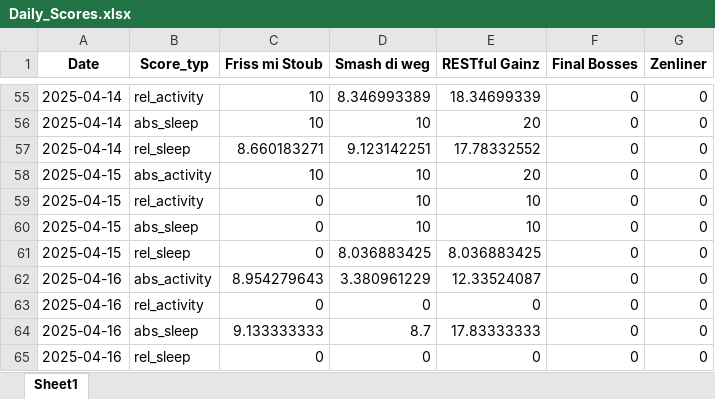
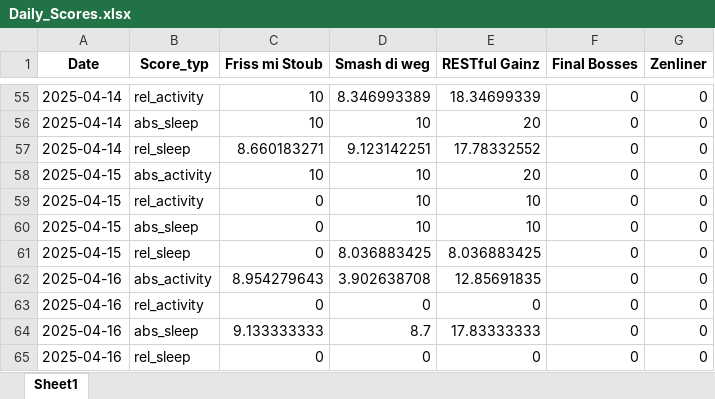
Before and after one commit to Cornibouchon/HealthyLifeFrontend01, an Excel workbook: data/Firmen/creators/2025-04-01/Daily_Scores.xlsx, sheet Sheet1, drawn as a sheet; only a part is shown, gaps mark what is left out; values as stored, in another font and other column widths than the file's, no borders; the diff names each change by its address in the sheet, - before the commit and + after, or states it on an @@ line.

```diff
--- a/data/Firmen/creators/2025-04-01/Daily_Scores.xlsx (sheet Sheet1)
+++ b/data/Firmen/creators/2025-04-01/Daily_Scores.xlsx (sheet Sheet1)
-D62 (Smash di weg): 3.380961229
+D62 (Smash di weg): 3.902638708
-E62 (RESTful Gainz): 12.33524087
+E62 (RESTful Gainz): 12.85691835
```
Also changed, not shown: data/Firmen/creators/2025-04-01/Daily_Motivations.xlsx.
